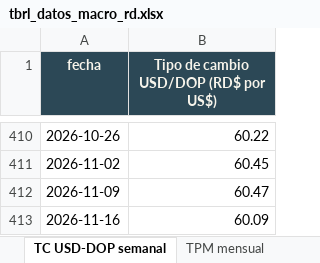
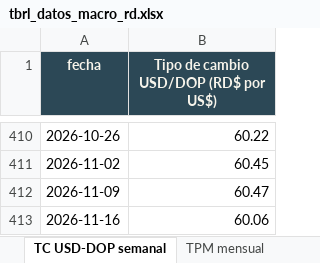
Before and after one commit to rafaelalfonso1/tbrl, an Excel workbook: public/data/macro/descargas/tbrl_datos_macro_rd.xlsx, sheet TC USD-DOP semanal, drawn as a sheet; only a part is shown, gaps mark what is left out; values as stored, in another font and other column widths than the file's, no borders; the diff names each change by its address in the sheet, - before the commit and + after, or states it on an @@ line.

```diff
--- a/public/data/macro/descargas/tbrl_datos_macro_rd.xlsx (sheet TC USD-DOP semanal)
+++ b/public/data/macro/descargas/tbrl_datos_macro_rd.xlsx (sheet TC USD-DOP semanal)
-B413: 60.09
+B413: 60.06
```
Also changed, not shown: sheet Tipo de cambio diario, sheet Léeme, public/data/macro/descargas/inflacion_interanual_mensual.xlsx, public/data/macro/descargas/tasa_politica_monetaria_mensual.xlsx, 7 other files.
